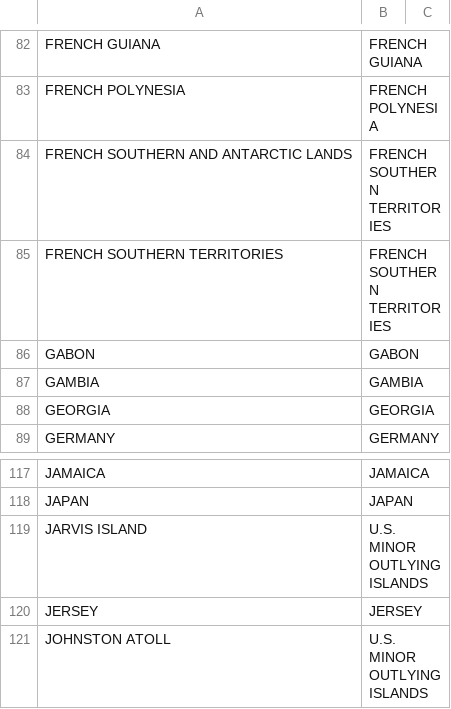
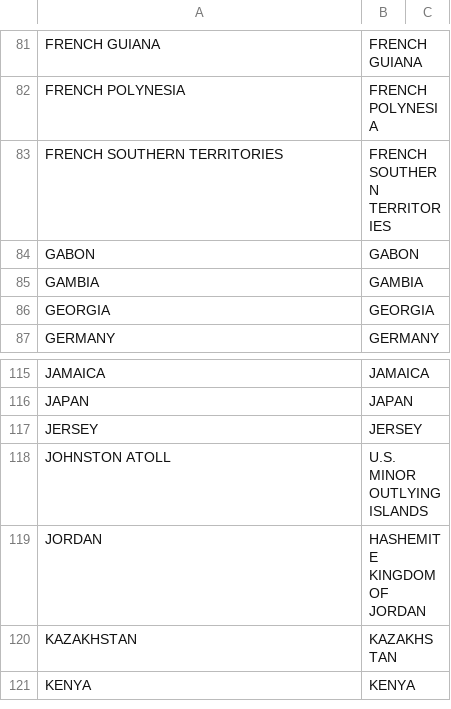
Before and after one commit to ostdotcom/SimpleTokenApi, a CSV file: config/cynopsis_country_to_maxmind_mapping.csv, drawn as a sheet; only a part is shown, gaps mark what is left out; the shorter side is filled out with more unchanged rows; the diff covers the shown part only.

```diff
--- a/config/cynopsis_country_to_maxmind_mapping.csv
+++ b/config/cynopsis_country_to_maxmind_mapping.csv
@@ -83,3 +82,2 @@ FRENCH GUIANA,FRENCH GUIANA
 FRENCH POLYNESIA,FRENCH POLYNESIA
-FRENCH SOUTHERN AND ANTARCTIC LANDS,FRENCH SOUTHERN TERRITORIES
 FRENCH SOUTHERN TERRITORIES,FRENCH SOUTHERN TERRITORIES
@@ -118,3 +116,2 @@ JAMAICA,JAMAICA
 JAPAN,JAPAN
-JARVIS ISLAND,U.S. MINOR OUTLYING ISLANDS
 JERSEY,JERSEY
```
Also changed, not shown: 2 added rows and 5 removed rows elsewhere in this file, config/nationality_and_country_mapping.csv, 8 other files.
